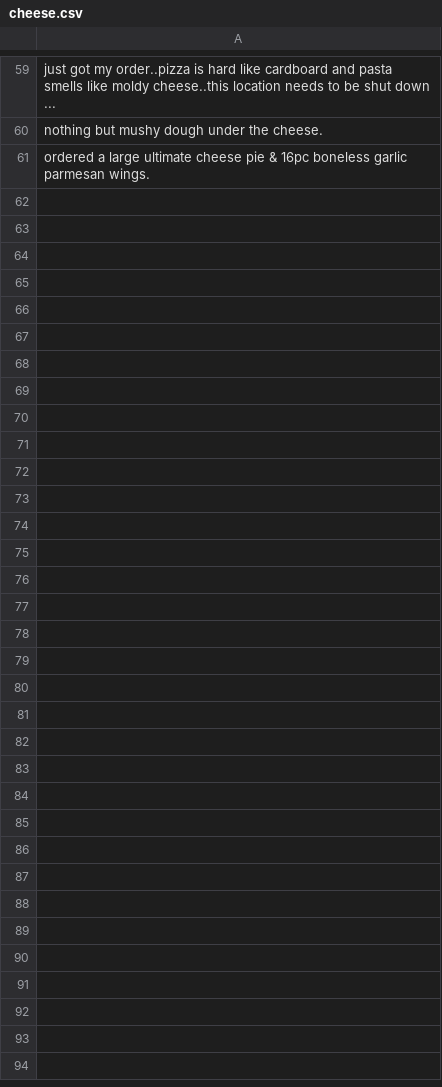
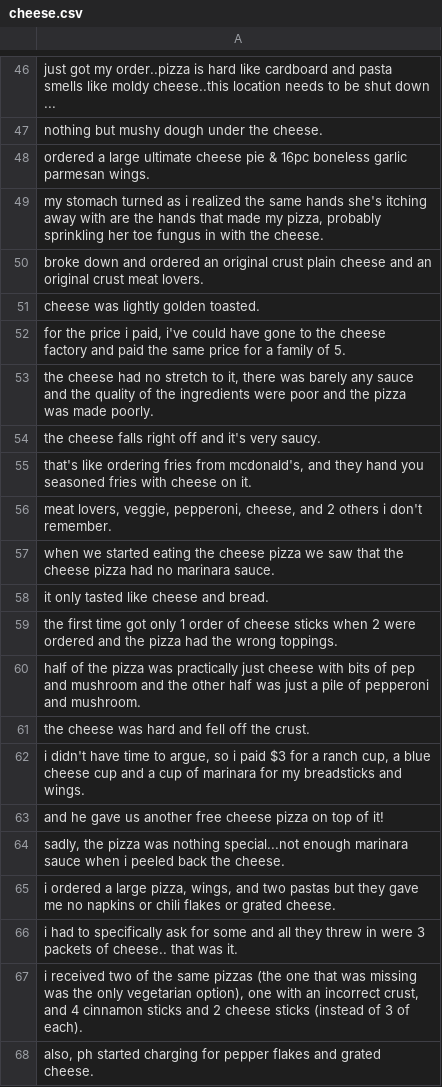
Before and after one commit to shaini-nana/customer-feedback-analyser, a CSV file: reviews/processedReviews/pizza-hut/cheese.csv, drawn as a sheet; only a part is shown, gaps mark what is left out; the diff covers the shown part only; the diff names each change by its address in the sheet, - before the commit and + after, or states it on an @@ line.

Commit message:
additions on data scraping flows

```diff
--- a/reviews/processedReviews/pizza-hut/cheese.csv
+++ b/reviews/processedReviews/pizza-hut/cheese.csv
+row 49: my stomach turned as i realized the same hands she's itching away with are the hands that made my pizza, probably sprinkling her toe fungus in with the cheese.
+row 50: broke down and ordered an original crust plain cheese and an original crust meat lovers.
+row 51: cheese was lightly golden toasted.
+row 52: for the price i paid, i've could have gone to the cheese factory and paid the same price for a family of 5.
+row 53: the cheese had no stretch to it, there was barely any sauce and the quality of the ingredients were poor and the pizza was made poorly.
+row 54: the cheese falls right off and it's very saucy.
+row 55: that's like ordering fries from mcdonald's, and they hand you seasoned fries with cheese on it.
+row 56: meat lovers, veggie, pepperoni, cheese, and 2 others i don't remember.
+row 57: when we started eating the cheese pizza we saw that the cheese pizza had no marinara sauce.
+row 58: it only tasted like cheese and bread.
+row 59: the first time got only 1 order of cheese sticks when 2 were ordered and the pizza had the wrong toppings.
+row 60: half of the pizza was practically just cheese with bits of pep and mushroom and the other half was just a pile of pepperoni and mushroom.
+row 61: the cheese was hard and fell off the crust.
+row 62: i didn't have time to argue, so i paid $3 for a ranch cup, a blue cheese cup and a cup of marinara for my breadsticks and wings.
+row 63: and he gave us another free cheese pizza on top of it!
+row 64: sadly, the pizza was nothing special...not enough marinara sauce when i peeled back the cheese.
+row 65: i ordered a large pizza, wings, and two pastas but they gave me no napkins or chili flakes or grated cheese.
+row 66: i had to specifically ask for some and all they threw in were 3 packets of cheese.. that was it.
+row 67: i received two of the same pizzas (the one that was missing was the only vegetarian option), one with an incorrect crust, and 4 cinnamon sticks and 2 cheese sticks (instead of 3 of each).
+row 68: also, ph started charging for pepper flakes and grated cheese.
```
Also changed, not shown: 34 added rows and 17 removed rows elsewhere in this file, reviews/processedReviews/pizza-hut/advance/bread.csv, reviews/processedReviews/pizza-hut/advance/cheese.csv, 11 other files.
